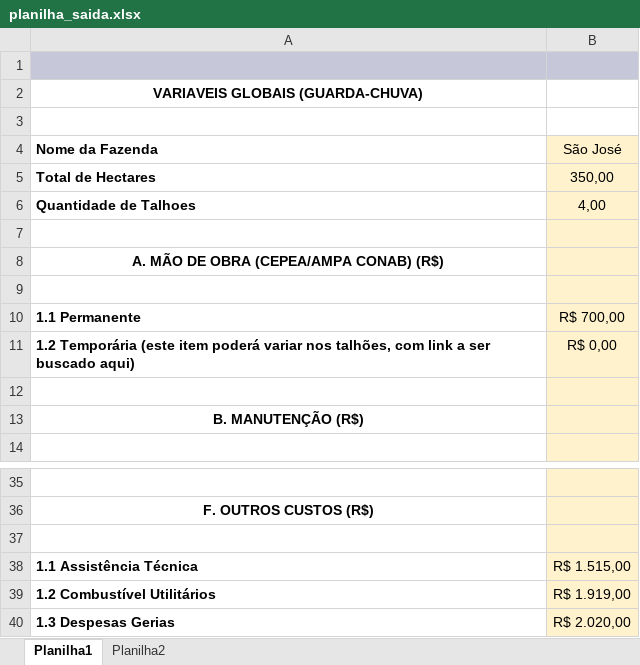
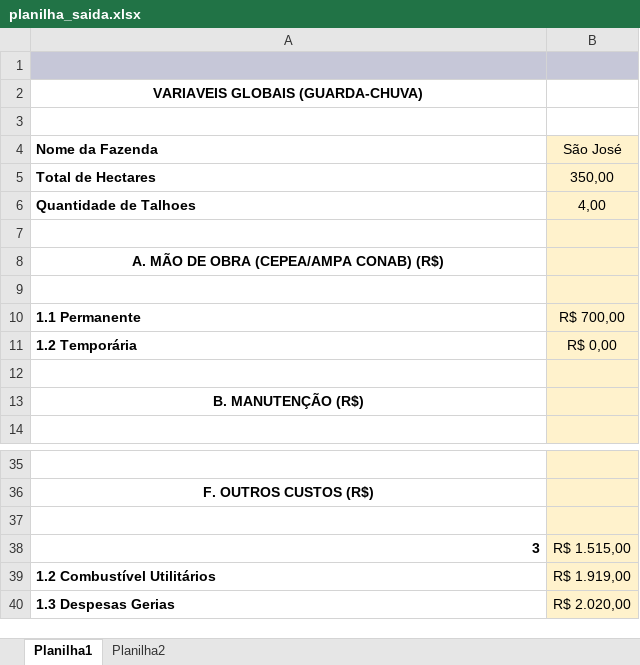
Before and after one commit to ProfMauricio/DashboardCotton, an Excel workbook: DashboardModelo1/dadosPlanilha/planilha_saida.xlsx, sheet Planilha1, drawn as a sheet; only a part is shown, gaps mark what is left out; values as stored, in another font and other column widths than the file's, no borders; charts and pictures not drawn; the diff names each change by its address in the sheet, - before the commit and + after, or states it on an @@ line.

Commit message:
Criação de base de dados para o APP

```diff
--- a/DashboardModelo1/dadosPlanilha/planilha_saida.xlsx (sheet Planilha1)
+++ b/DashboardModelo1/dadosPlanilha/planilha_saida.xlsx (sheet Planilha1)
-A11 (Nome da Fazenda): 1.2 Temporária (este item poderá variar nos talhões, com link a ser buscado aqui)
+A11 (Nome da Fazenda): 1.2 Temporária
-A38 (Nome da Fazenda): 1.1 Assistência Técnica
+A38 (Nome da Fazenda): 3
```
Also changed, not shown: charts or pictures, 5 other files.
